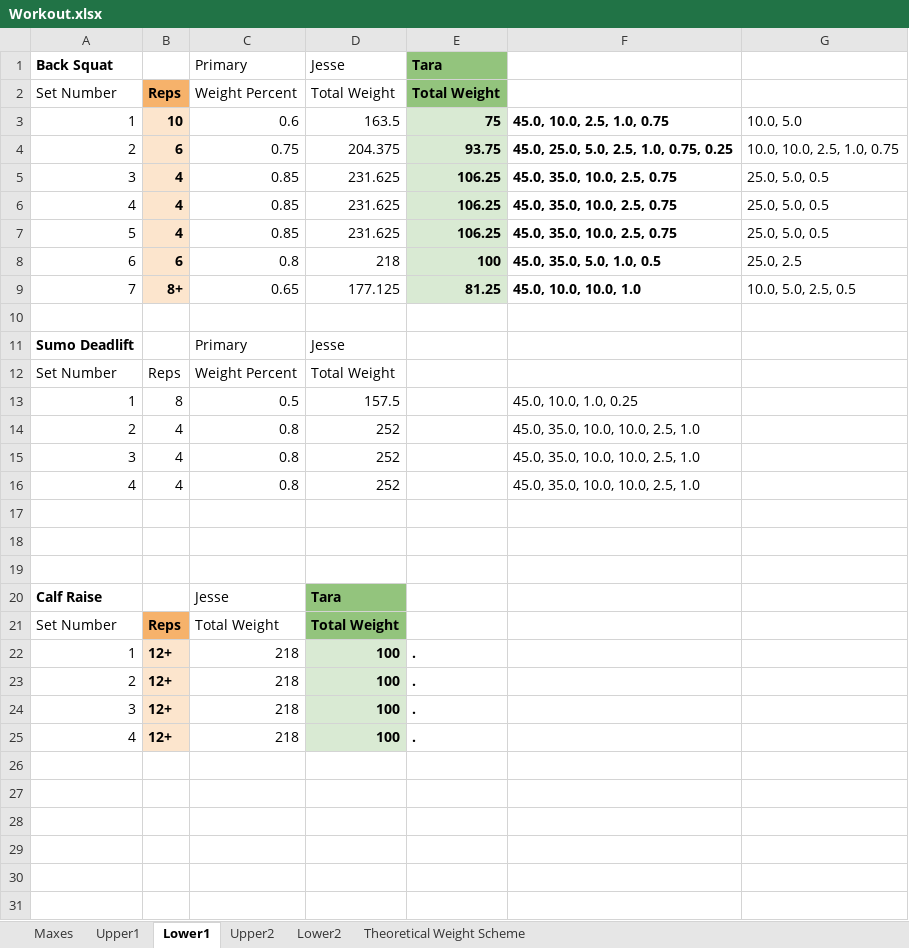
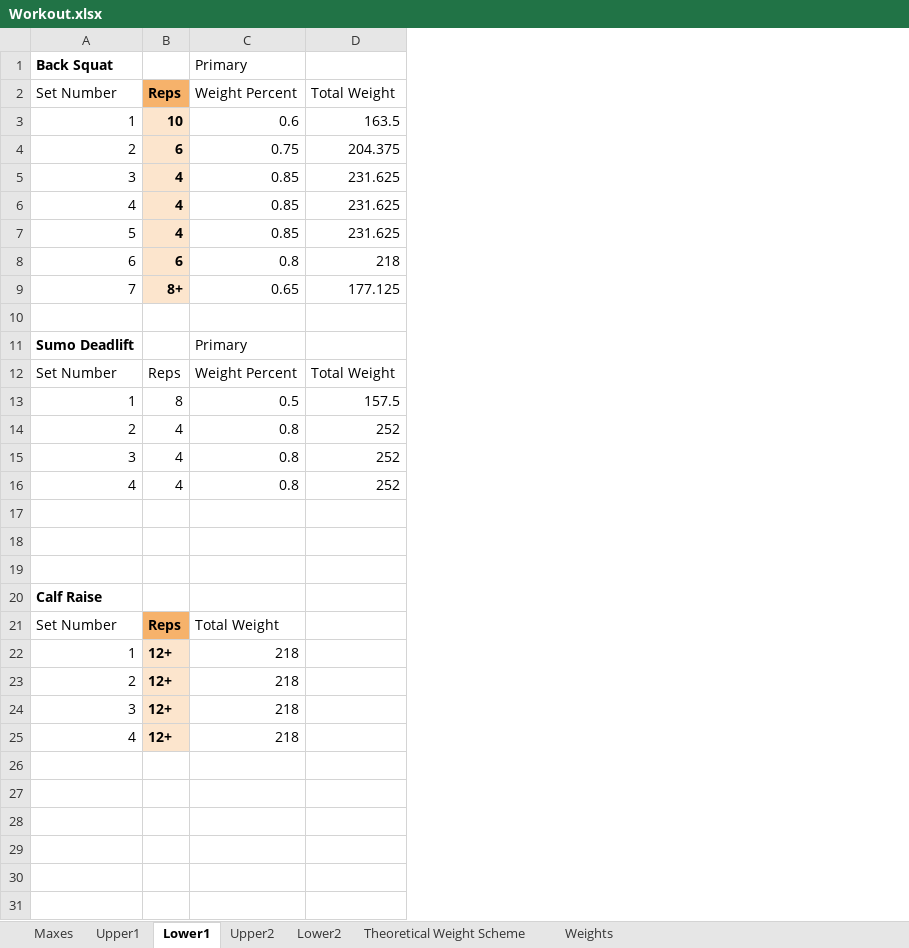
Before and after one commit to Jesse-L2/excel-barbell-workout-tracker, an Excel workbook: Workout.xlsx, sheet Lower1, drawn as a sheet; only a part is shown; values as stored, in another font and other column widths than the file's, no borders; the diff names each change by its address in the sheet, - before the commit and + after, or states it on an @@ line.

Commit message:
Spreadsheet improvements, plus added Weights page to add what weights the user has available

```diff
--- a/Workout.xlsx (sheet Lower1)
+++ b/Workout.xlsx (sheet Lower1)
+sheet tab: Weights
-column E, rows 1-25: Tara | Total Weight | 75 | 93.75 | 106.25 | 106.25 | 106.25 | 100 | 81.25 |  |  |  |  |  |  |  |  |  |  |  |  | . | . | . | .
-column F, rows 3-16: 45.0, 10.0, 2.5, 1.0, 0.75 | 45.0, 25.0, 5.0, 2.5, 1.0, 0.75, 0.25 | 45.0, 35.0, 10.0, 2.5, 0.75 | 45.0, 35.0, 10.0, 2.5, 0.75 | 45.0, 35.0, 10.0, 2.5, 0.75 | 45.0, 35.0, 5.0, 1.0, 0.5 | 45.0, 10.0, 10.0, 1.0 |  |  |  | 45.0, 10.0, 1.0, 0.25 | 45.0, 35.0, 10.0, 10.0, 2.5, 1.0 | 45.0, 35.0, 10.0, 10.0, 2.5, 1.0 | 45.0, 35.0, 10.0, 10.0, 2.5, 1.0
-column G, rows 3-9: 10.0, 5.0 | 10.0, 10.0, 2.5, 1.0, 0.75 | 25.0, 5.0, 0.5 | 25.0, 5.0, 0.5 | 25.0, 5.0, 0.5 | 25.0, 2.5 | 10.0, 5.0, 2.5, 0.5
-D1: Jesse
+D1: (empty)
-D11: Jesse
+D11: (empty)
-C20: Jesse
+C20: (empty)
-D20: Tara
+D20: (empty)
-D20:D21 fill: #93C47D
+D20:D21 fill: none
-D21: Total Weight
+D21: (empty)
-D22:D25: 100
+D22:D25: (empty)
-D22:D25 fill: #D9EAD3
+D22:D25 fill: none
```
Also changed, not shown: sheet Maxes, sheet Upper1, sheet Lower2, sheet Upper2, 1 other file.
